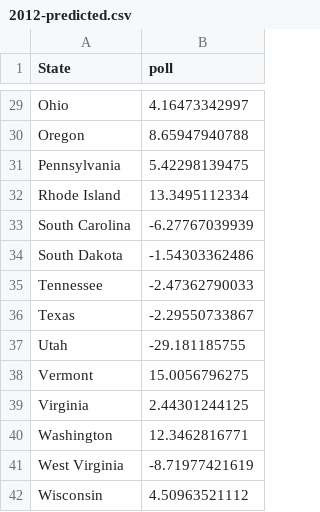
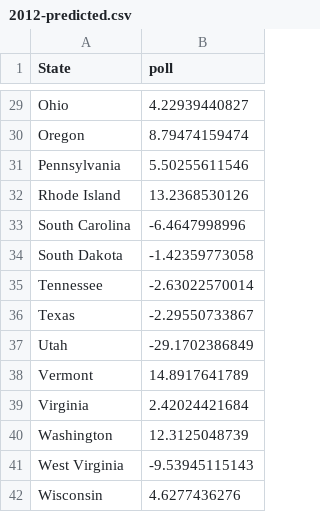
Before and after one commit to bansalr/538model, a CSV file: data/2012-predicted.csv, drawn as a sheet; only a part is shown, gaps mark what is left out; the diff covers the shown part only; the diff names each change by its address in the sheet, - before the commit and + after, or states it on an @@ line.

```diff
--- a/data/2012-predicted.csv
+++ b/data/2012-predicted.csv
-B29 (poll): 4.16473342997
+B29 (poll): 4.22939440827
-B30 (poll): 8.65947940788
+B30 (poll): 8.79474159474
-B31 (poll): 5.42298139475
+B31 (poll): 5.50255611546
-B32 (poll): 13.3495112334
+B32 (poll): 13.2368530126
-B33 (poll): -6.27767039939
+B33 (poll): -6.4647998996
-B34 (poll): -1.54303362486
+B34 (poll): -1.42359773058
-B35 (poll): -2.47362790033
+B35 (poll): -2.63022570014
-B37 (poll): -29.181185755
+B37 (poll): -29.1702386849
-B38 (poll): 15.0056796275
+B38 (poll): 14.8917641789
-B39 (poll): 2.44301244125
+B39 (poll): 2.42024421684
-B40 (poll): 12.3462816771
+B40 (poll): 12.3125048739
-B41 (poll): -8.71977421619
+B41 (poll): -9.53945115143
-B42 (poll): 4.50963521112
+B42 (poll): 4.6277436276
```
Also changed, not shown: 24 edited cells elsewhere in this file, 1 other file.
